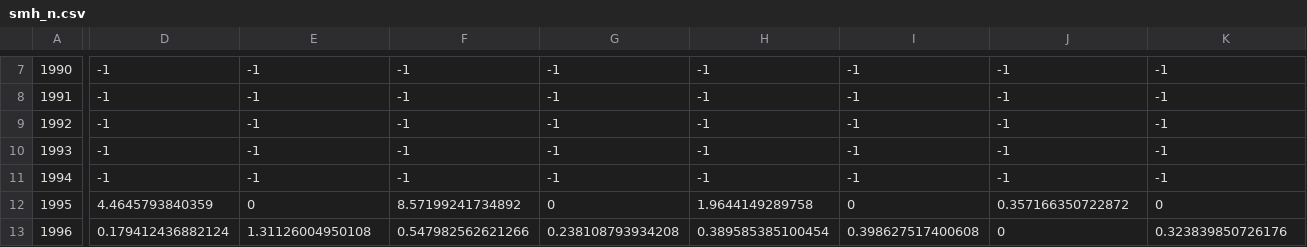
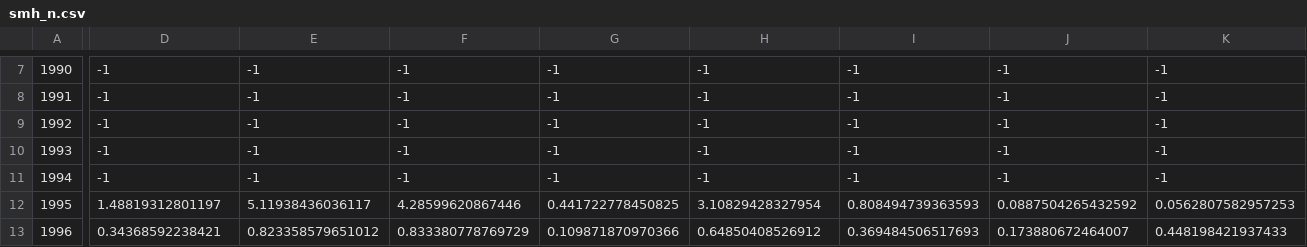
Before and after one commit to fishvice/SAM-models, a CSV file: 19 - Greater argentine/2017/smh_n.csv, drawn as a sheet; only a part is shown, gaps mark what is left out; the diff covers the shown part only; the diff names each change by its address in the sheet, - before the commit and + after, or states it on an @@ line.

Commit message:
updated data for GSS and wolffish

```diff
--- a/19 - Greater argentine/2017/smh_n.csv
+++ b/19 - Greater argentine/2017/smh_n.csv
-D12: 4.4645793840359
+D12: 1.48819312801197
-E12: 0
+E12: 5.11938436036117
-F12: 8.57199241734892
+F12: 4.28599620867446
-G12: 0
+G12: 0.441722778450825
-H12: 1.9644149289758
+H12: 3.10829428327954
-I12: 0
+I12: 0.808494739363593
-J12: 0.357166350722872
+J12: 0.0887504265432592
-K12: 0
+K12: 0.0562807582957253
-D13: 0.179412436882124
+D13: 0.34368592238421
-E13: 1.31126004950108
+E13: 0.823358579651012
-F13: 0.547982562621266
+F13: 0.833380778769729
-G13: 0.238108793934208
+G13: 0.109871870970366
-H13: 0.389585385100454
+H13: 0.64850408526912
-I13: 0.398627517400608
+I13: 0.369484506517693
-J13: 0
+J13: 0.173880672464007
-K13: 0.323839850726176
+K13: 0.448198421937433
```
Also changed, not shown: 1 added row, 1 removed row and 91 edited cells elsewhere in this file, 19 - Greater argentine/2017/smh_b.csv, 19 - Greater argentine/2017/smh_stock_weights.csv, 28 other files.
